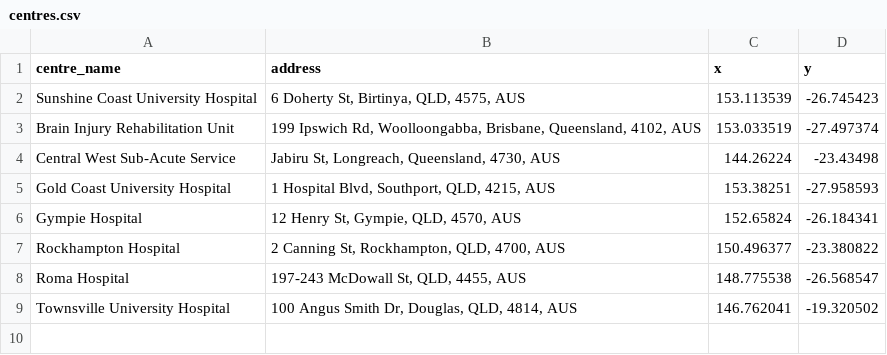
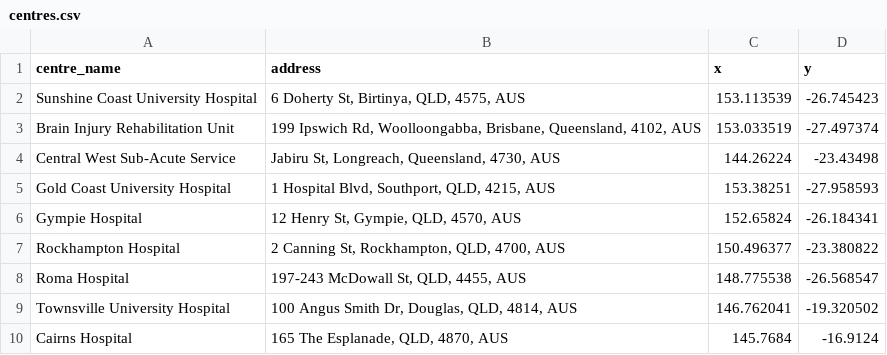
Before and after one commit to RWParsons/iTRAQI_app, a CSV file: input/centres.csv, drawn as a sheet.

```diff
--- a/input/centres.csv
+++ b/input/centres.csv
@@ -9 +9,2 @@ Roma Hospital,"197-243 McDowall St, QLD, 4455, AUS",148.775538,-26.568547
 Townsville University Hospital,"100 Angus Smith Dr, Douglas, QLD, 4814, AUS",146.762041,-19.320502
+Cairns Hospital,"165 The Esplanade, QLD, 4870, AUS",145.7684,-16.9124
```
Also changed, not shown: 2 other files.
